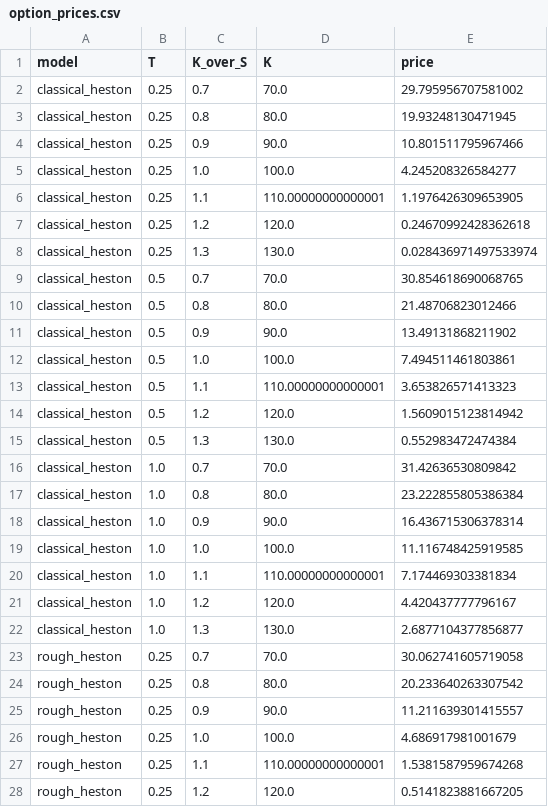
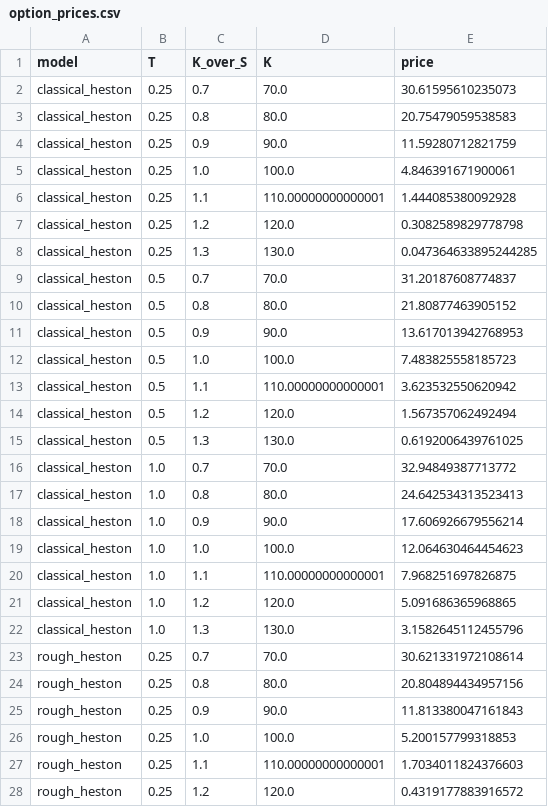
Before and after one commit to Akshara-cloud/Levy-Driven-Rough-Heston-stochastic-model, a CSV file: data/csv/option_prices.csv, drawn as a sheet; only a part is shown; the diff covers the shown part only.

Commit message:
regenerate option prices and IV smile with 50000 paths and fix Levy sim paths

```diff
--- a/data/csv/option_prices.csv
+++ b/data/csv/option_prices.csv
@@ -1,28 +1,28 @@
 model,T,K_over_S,K,price
-classical_heston,0.25,0.7,70.0,29.795956707581002
-classical_heston,0.25,0.8,80.0,19.93248130471945
-classical_heston,0.25,0.9,90.0,10.801511795967466
-classical_heston,0.25,1.0,100.0,4.245208326584277
-classical_heston,0.25,1.1,110.00000000000001,1.1976426309653905
-classical_heston,0.25,1.2,120.0,0.24670992428362618
-classical_heston,0.25,1.3,130.0,0.028436971497533974
-classical_heston,0.5,0.7,70.0,30.854618690068765
-classical_heston,0.5,0.8,80.0,21.48706823012466
-classical_heston,0.5,0.9,90.0,13.49131868211902
-classical_heston,0.5,1.0,100.0,7.494511461803861
-classical_heston,0.5,1.1,110.00000000000001,3.653826571413323
-classical_heston,0.5,1.2,120.0,1.5609015123814942
-classical_heston,0.5,1.3,130.0,0.552983472474384
-classical_heston,1.0,0.7,70.0,31.42636530809842
-classical_heston,1.0,0.8,80.0,23.222855805386384
-classical_heston,1.0,0.9,90.0,16.436715306378314
-classical_heston,1.0,1.0,100.0,11.116748425919585
-classical_heston,1.0,1.1,110.00000000000001,7.174469303381834
-classical_heston,1.0,1.2,120.0,4.420437777796167
-classical_heston,1.0,1.3,130.0,2.6877104377856877
-rough_heston,0.25,0.7,70.0,30.062741605719058
-rough_heston,0.25,0.8,80.0,20.233640263307542
-rough_heston,0.25,0.9,90.0,11.211639301415557
-rough_heston,0.25,1.0,100.0,4.686917981001679
-rough_heston,0.25,1.1,110.00000000000001,1.5381587959674268
-rough_heston,0.25,1.2,120.0,0.5141823881667205
+classical_heston,0.25,0.7,70.0,30.61595610235073
+classical_heston,0.25,0.8,80.0,20.75479059538583
+classical_heston,0.25,0.9,90.0,11.59280712821759
+classical_heston,0.25,1.0,100.0,4.846391671900061
+classical_heston,0.25,1.1,110.00000000000001,1.444085380092928
+classical_heston,0.25,1.2,120.0,0.3082589829778798
+classical_heston,0.25,1.3,130.0,0.047364633895244285
+classical_heston,0.5,0.7,70.0,31.20187608774837
+classical_heston,0.5,0.8,80.0,21.80877463905152
+classical_heston,0.5,0.9,90.0,13.617013942768953
+classical_heston,0.5,1.0,100.0,7.483825558185723
+classical_heston,0.5,1.1,110.00000000000001,3.623532550620942
+classical_heston,0.5,1.2,120.0,1.567357062492494
+classical_heston,0.5,1.3,130.0,0.6192006439761025
+classical_heston,1.0,0.7,70.0,32.94849387713772
+classical_heston,1.0,0.8,80.0,24.642534313523413
+classical_heston,1.0,0.9,90.0,17.606926679556214
+classical_heston,1.0,1.0,100.0,12.064630464454623
+classical_heston,1.0,1.1,110.00000000000001,7.968251697826875
+classical_heston,1.0,1.2,120.0,5.091686365968865
+classical_heston,1.0,1.3,130.0,3.1582645112455796
+rough_heston,0.25,0.7,70.0,30.621331972108614
+rough_heston,0.25,0.8,80.0,20.804894434957156
+rough_heston,0.25,0.9,90.0,11.813380047161843
+rough_heston,0.25,1.0,100.0,5.200157799318853
+rough_heston,0.25,1.1,110.00000000000001,1.7034011824376603
+rough_heston,0.25,1.2,120.0,0.4319177883916572
```
Also changed, not shown: 36 edited cells elsewhere in this file, 6 other files.
